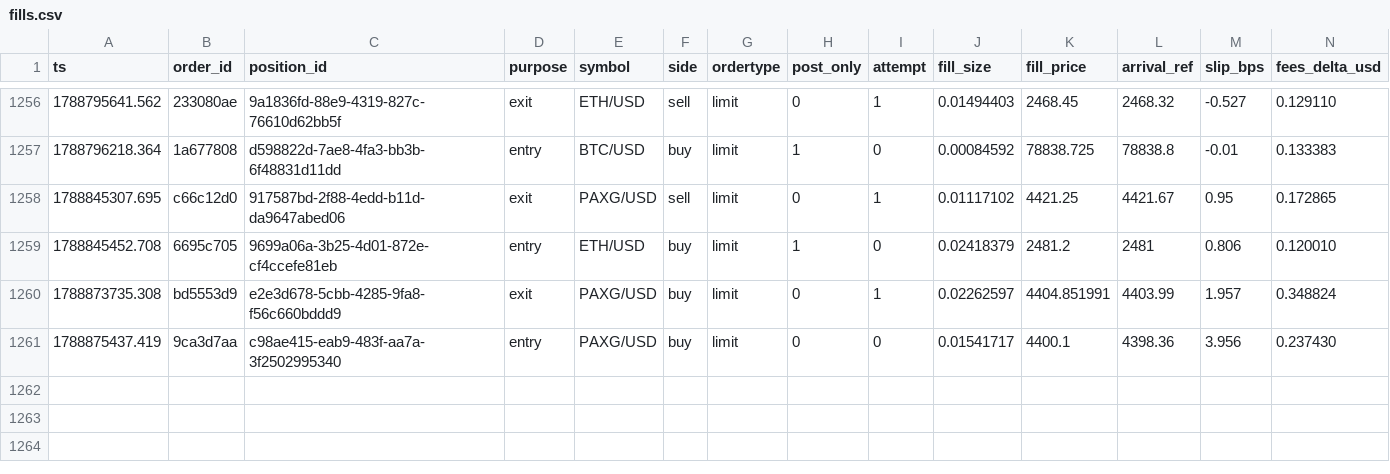
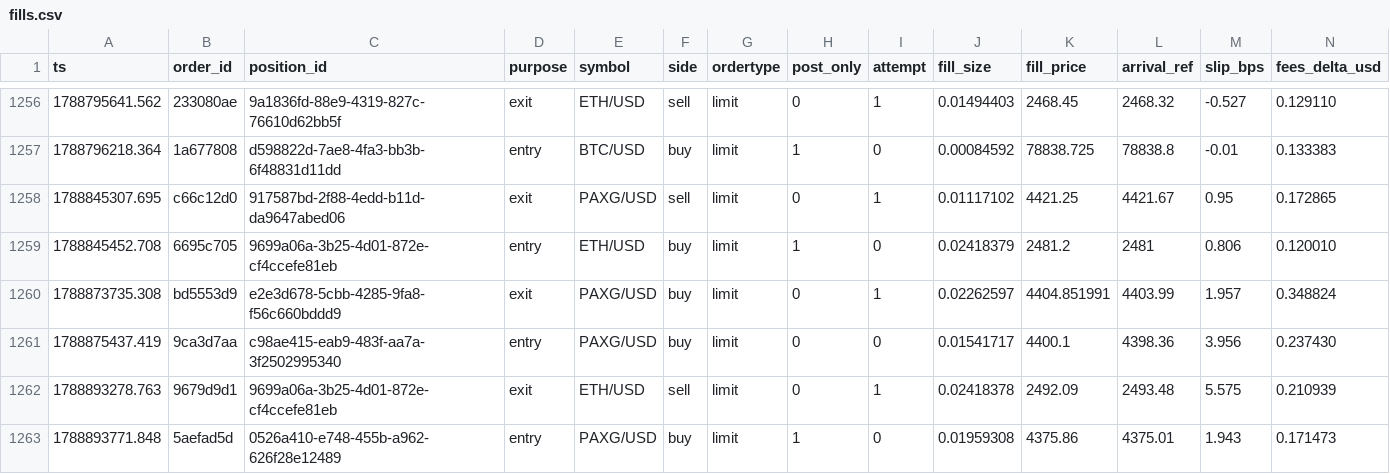
Before and after one commit to jrigoni35-gif/liquiditybot_ab, a CSV file: sessions/pc-live/fills.csv, drawn as a sheet; only a part is shown, gaps mark what is left out; rows hold the shown columns only; the diff names each change by its address in the sheet, - before the commit and + after, or states it on an @@ line.

Commit message:
telemetry: sidecar backup @ 03f2523a (27333 rows, pc-live)

```diff
--- a/sessions/pc-live/fills.csv
+++ b/sessions/pc-live/fills.csv
+row 1262: 1788893278.763 | 9679d9d1 | 9699a06a-3b25-4d01-872e-cf4ccefe81eb | exit | ETH/USD | sell | limit | 0 | 1 | 0.02418378 | 2492.09 | 2493.48 | 5.575 | 0.210939
+row 1263: 1788893771.848 | 5aefad5d | 0526a410-e748-455b-a962-626f28e12489 | entry | PAXG/USD | buy | limit | 1 | 0 | 0.01959308 | 4375.86 | 4375.01 | 1.943 | 0.171473
```
Also changed, not shown: sessions/pc-live/postmortem_summary.csv, 5 other files.
